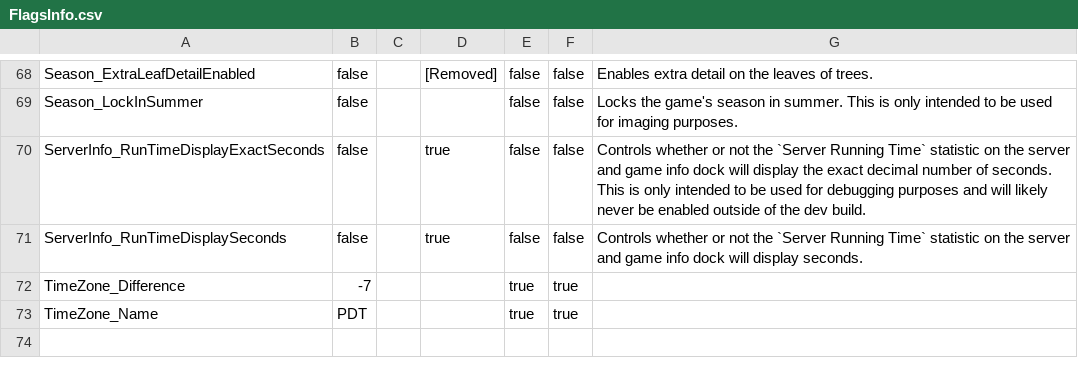
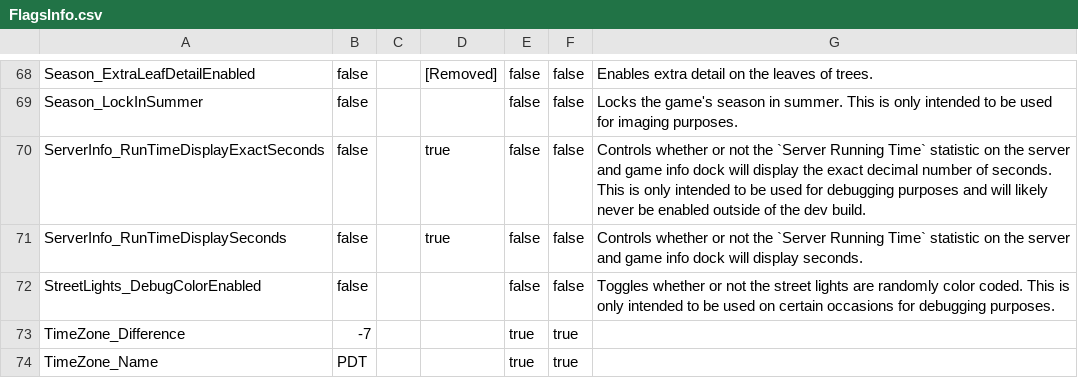
Before and after one commit to BOBDevStudio/RBAP-Flags, a CSV file: FlagsInfo.csv, drawn as a sheet; only a part is shown, gaps mark what is left out.

Commit message:
StreetLights_DebugColorEnabled: Updated FlagsInfo.csv with new info

```diff
--- a/FlagsInfo.csv
+++ b/FlagsInfo.csv
@@ -71,2 +71,3 @@ ServerInfo_RunTimeDisplayExactSeconds,false,,true,false,false,Controls whether o
 ServerInfo_RunTimeDisplaySeconds,false,,true,false,false,Controls whether or not the `Server Running Time` statistic on the server and game info dock will display seconds.
+StreetLights_DebugColorEnabled,false,,,false,false,Toggles whether or not the street lights are randomly color coded. This is only intended to be used on certain occasions for debugging purposes.
 TimeZone_Difference,-7,,,true,true,
```
